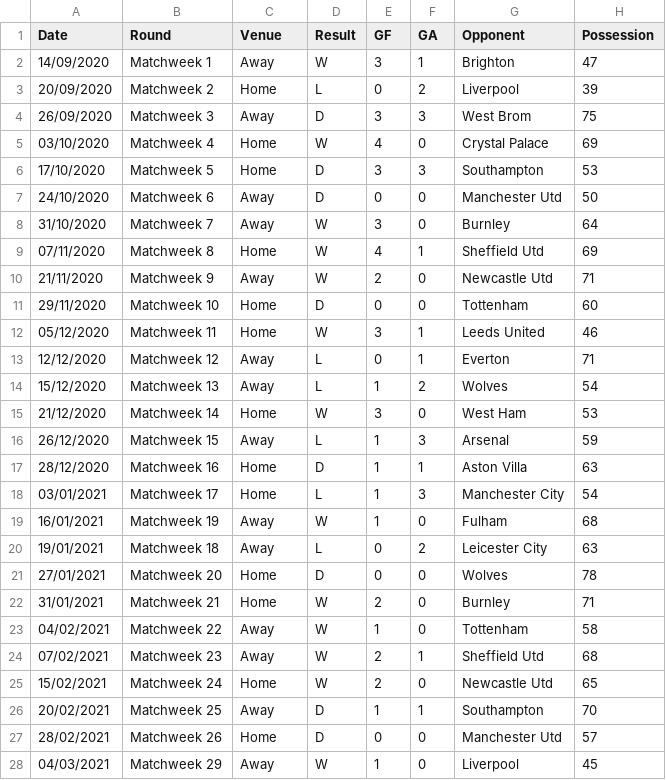
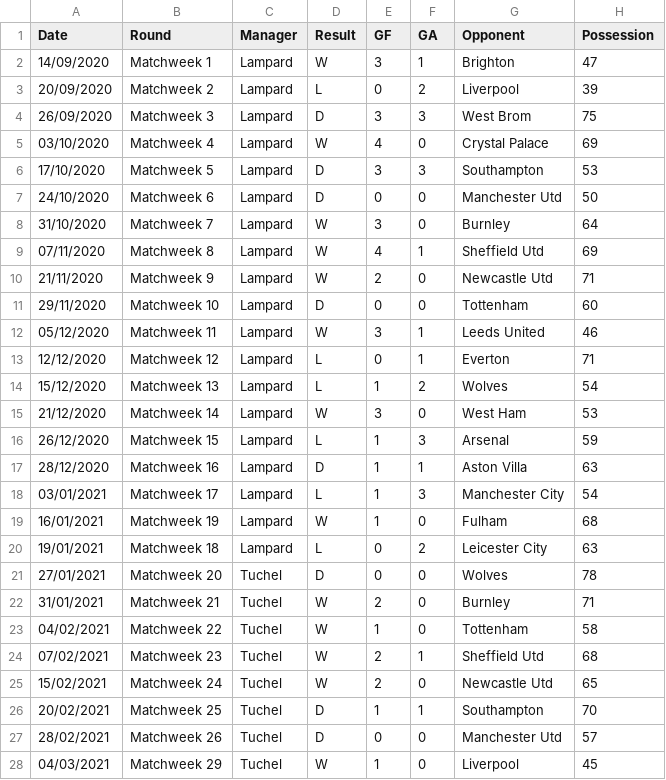
Before and after one commit to y-program-tho/Python-Data-Projcets, a CSV file: Chelsea Season 20-21 Overview/ChelseaEPL20-21PossessionForMatchStats.csv, drawn as a sheet; only a part is shown; the diff covers the shown part only; the diff names each change by its address in the sheet, - before the commit and + after, or states it on an @@ line.

```diff
--- a/Chelsea Season 20-21 Overview/ChelseaEPL20-21PossessionForMatchStats.csv
+++ b/Chelsea Season 20-21 Overview/ChelseaEPL20-21PossessionForMatchStats.csv
-C1: Venue
+C1: Manager
-C2 (Manager): Away
+C2 (Manager): Lampard
-C3 (Manager): Home
+C3 (Manager): Lampard
-C4 (Manager): Away
+C4 (Manager): Lampard
-C5:C6 (Manager): Home
+C5:C6 (Manager): Lampard
-C7:C8 (Manager): Away
+C7:C8 (Manager): Lampard
-C9 (Manager): Home
+C9 (Manager): Lampard
-C10 (Manager): Away
+C10 (Manager): Lampard
-C11:C12 (Manager): Home
+C11:C12 (Manager): Lampard
-C13:C14 (Manager): Away
+C13:C14 (Manager): Lampard
-C15 (Manager): Home
+C15 (Manager): Lampard
-C16 (Manager): Away
+C16 (Manager): Lampard
-C17:C18 (Manager): Home
+C17:C18 (Manager): Lampard
-C19:C20 (Manager): Away
+C19:C20 (Manager): Lampard
-C21:C22 (Manager): Home
+C21:C22 (Manager): Tuchel
-C23:C24 (Manager): Away
+C23:C24 (Manager): Tuchel
-C25 (Manager): Home
+C25 (Manager): Tuchel
-C26 (Manager): Away
+C26 (Manager): Tuchel
-C27 (Manager): Home
+C27 (Manager): Tuchel
-C28 (Manager): Away
+C28 (Manager): Tuchel
```
Also changed, not shown: 4 added rows and 7 edited cells elsewhere in this file, Chelsea Season 20-21 Overview/ChelseaEPL20-21DefensiveActionsForMatchStats.csv.
